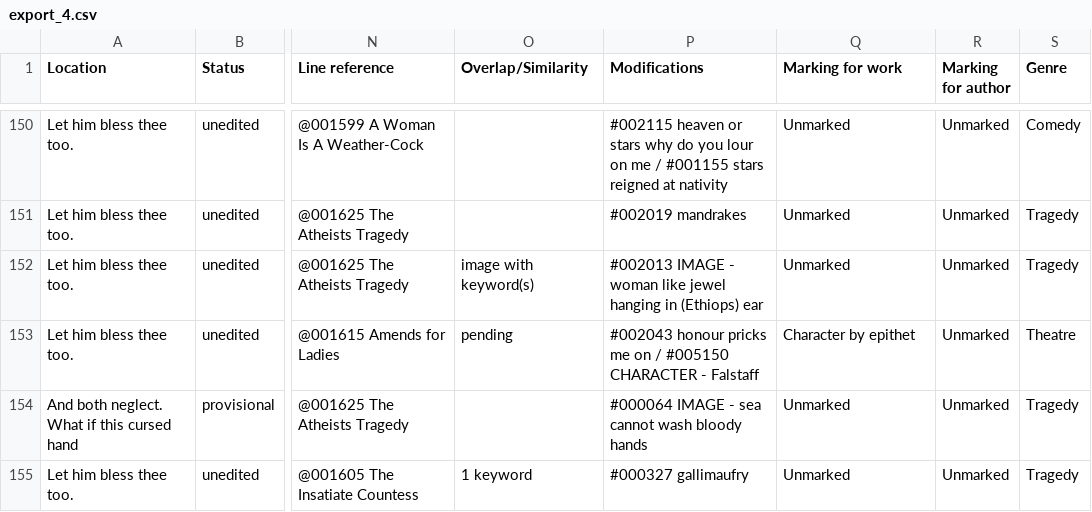
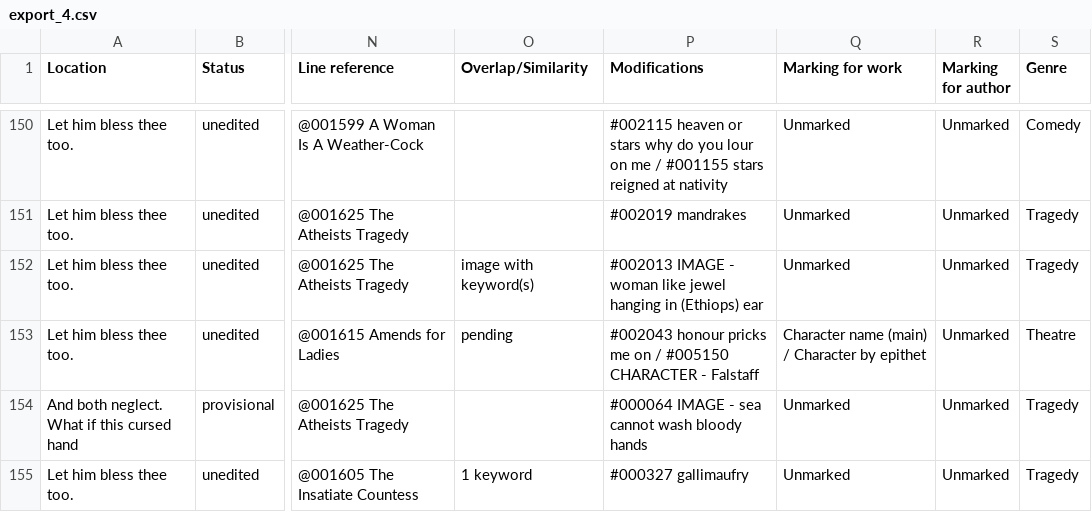
Before and after one commit to dhlab-basel/0826-wordweb-scripts, a CSV file: hyperhamlet-export/csv/export_4.csv, drawn as a sheet; only a part is shown, gaps mark what is left out; the diff names each change by its address in the sheet, - before the commit and + after, or states it on an @@ line.

```diff
--- a/hyperhamlet-export/csv/export_4.csv
+++ b/hyperhamlet-export/csv/export_4.csv
-Q153 (Marking for work): Character by epithet
+Q153 (Marking for work): Character name (main) / Character by epithet
```
Also changed, not shown: hyperhamlet-export/csv/export_1.csv, hyperhamlet-export/csv/export_2.csv, 6 other files.
